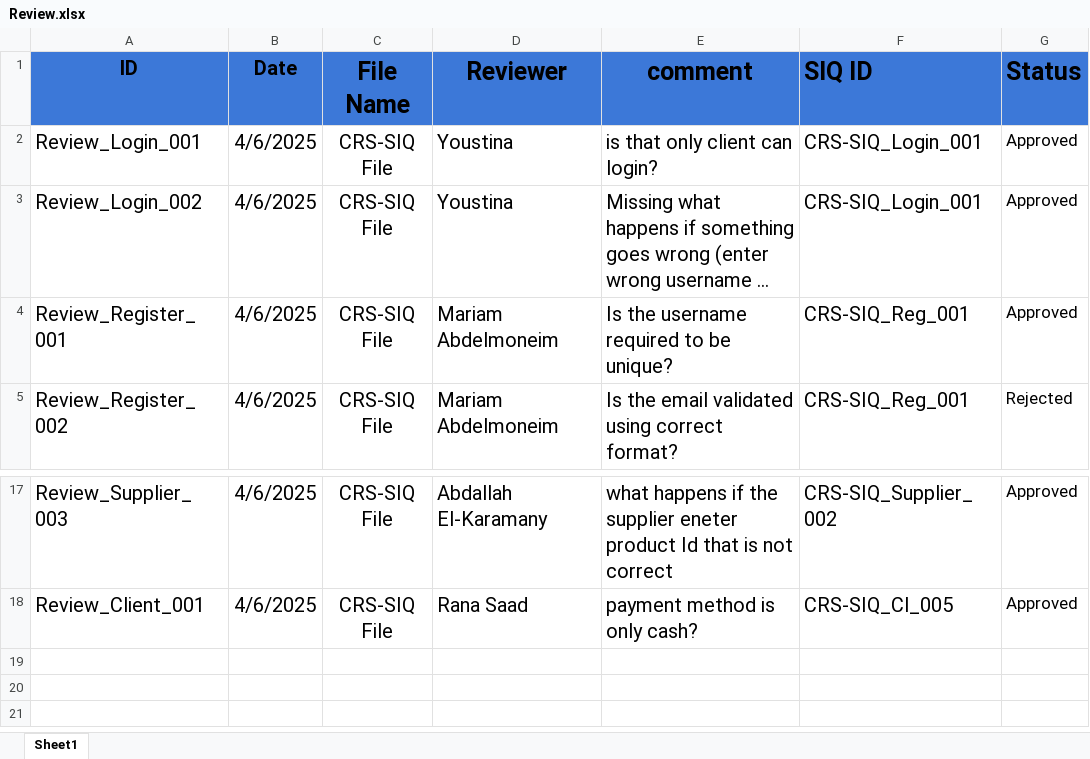
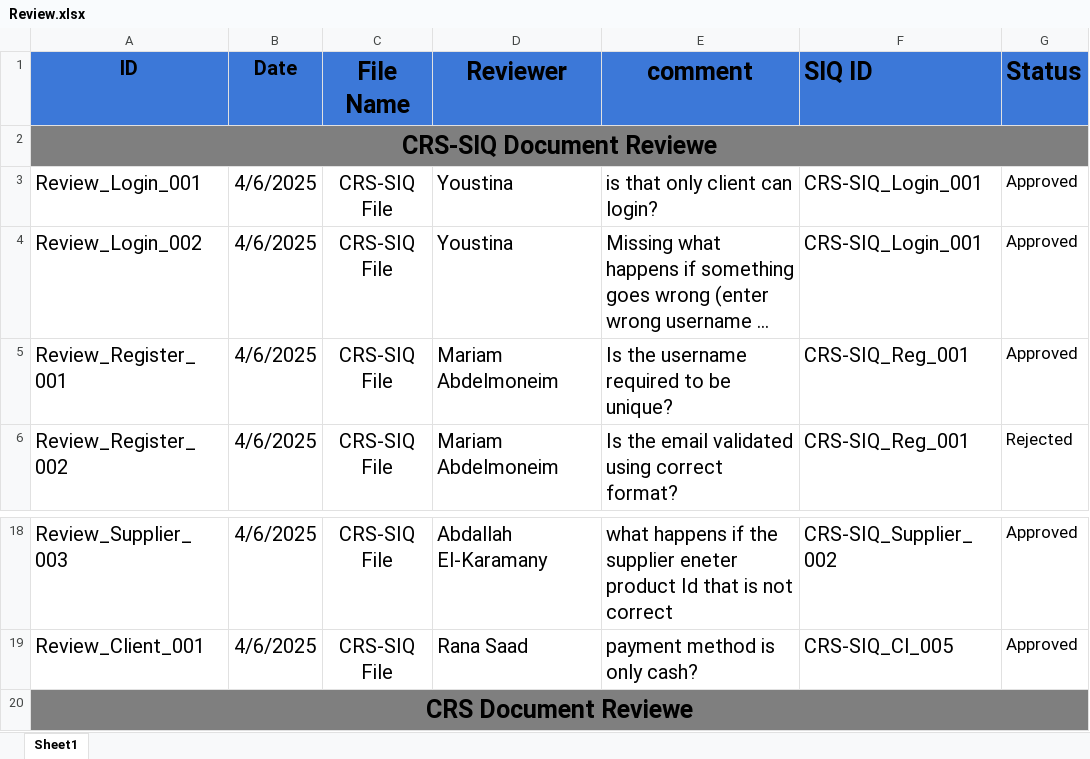
Before and after one commit to abdallahEl-Karamany/Online-Mobile-Store-WebSite, an Excel workbook: Requirments/Review.xlsx, sheet Sheet1, drawn as a sheet; only a part is shown, gaps mark what is left out; long unchanged cells end in …; values as stored, in another font and other column widths than the file's, no borders; charts and pictures not drawn; the diff names each change by its address in the sheet, - before the commit and + after, or states it on an @@ line.

Commit message:
Doc: updeted with file name under review

```diff
--- a/Requirments/Review.xlsx (sheet Sheet1)
+++ b/Requirments/Review.xlsx (sheet Sheet1)
+row 2: CRS-SIQ Document Reviewe
+row 20: CRS Document Reviewe
```
Also changed, not shown: charts or pictures.
